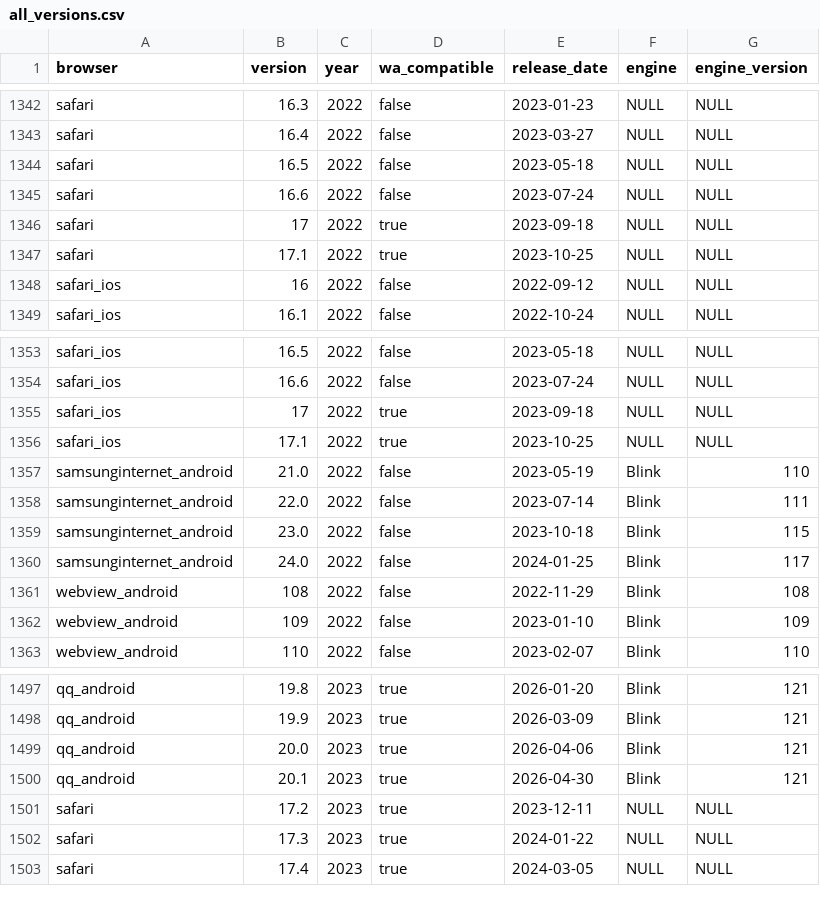
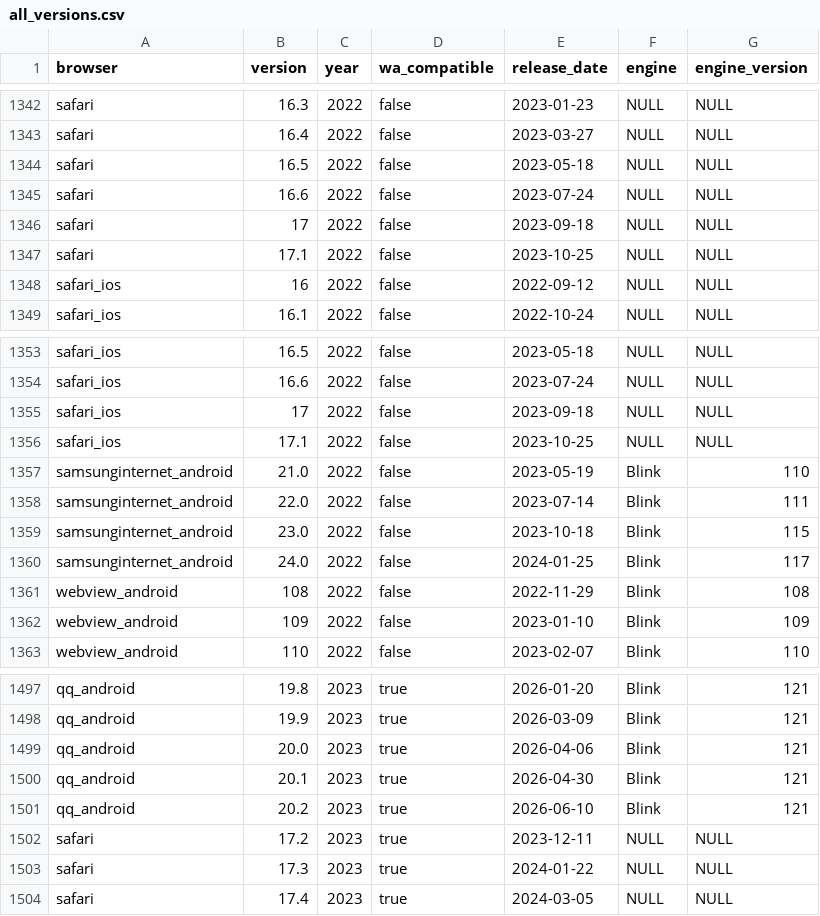
Before and after one commit to web-platform-dx/baseline-browser-mapping, a CSV file: static/with_downstream/all_versions.csv, drawn as a sheet; only a part is shown, gaps mark what is left out.

```diff
--- a/static/with_downstream/all_versions.csv
+++ b/static/with_downstream/all_versions.csv
@@ -1345,4 +1345,4 @@
 "safari","16.6","2022","false","2023-07-24","NULL","NULL"
-"safari","17","2022","true","2023-09-18","NULL","NULL"
-"safari","17.1","2022","true","2023-10-25","NULL","NULL"
+"safari","17","2022","false","2023-09-18","NULL","NULL"
+"safari","17.1","2022","false","2023-10-25","NULL","NULL"
 "safari_ios","16","2022","false","2022-09-12","NULL","NULL"
@@ -1354,4 +1354,4 @@
 "safari_ios","16.6","2022","false","2023-07-24","NULL","NULL"
-"safari_ios","17","2022","true","2023-09-18","NULL","NULL"
-"safari_ios","17.1","2022","true","2023-10-25","NULL","NULL"
+"safari_ios","17","2022","false","2023-09-18","NULL","NULL"
+"safari_ios","17.1","2022","false","2023-10-25","NULL","NULL"
 "samsunginternet_android","21.0","2022","false","2023-05-19","Blink","110"
@@ -1500,2 +1500,3 @@
 "qq_android","20.1","2023","true","2026-04-30","Blink","121"
+"qq_android","20.2","2023","true","2026-06-10","Blink","121"
 "safari","17.2","2023","true","2023-12-11","NULL","NULL"
```
Also changed, not shown: static/all_versions.csv, static/all_versions_with_supports.csv, 9 other files.
